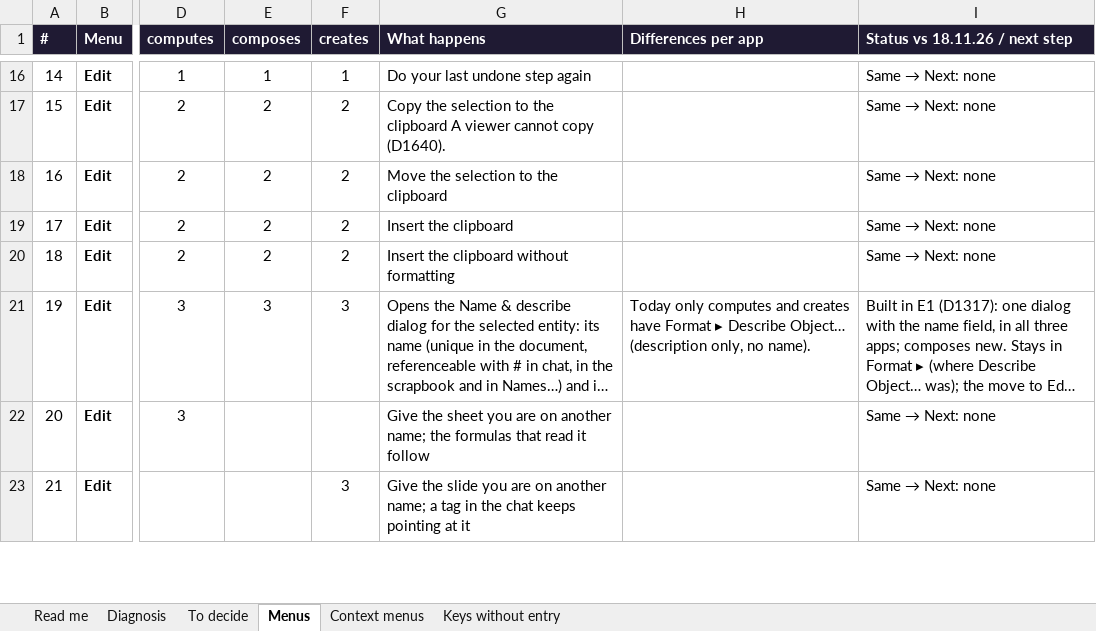
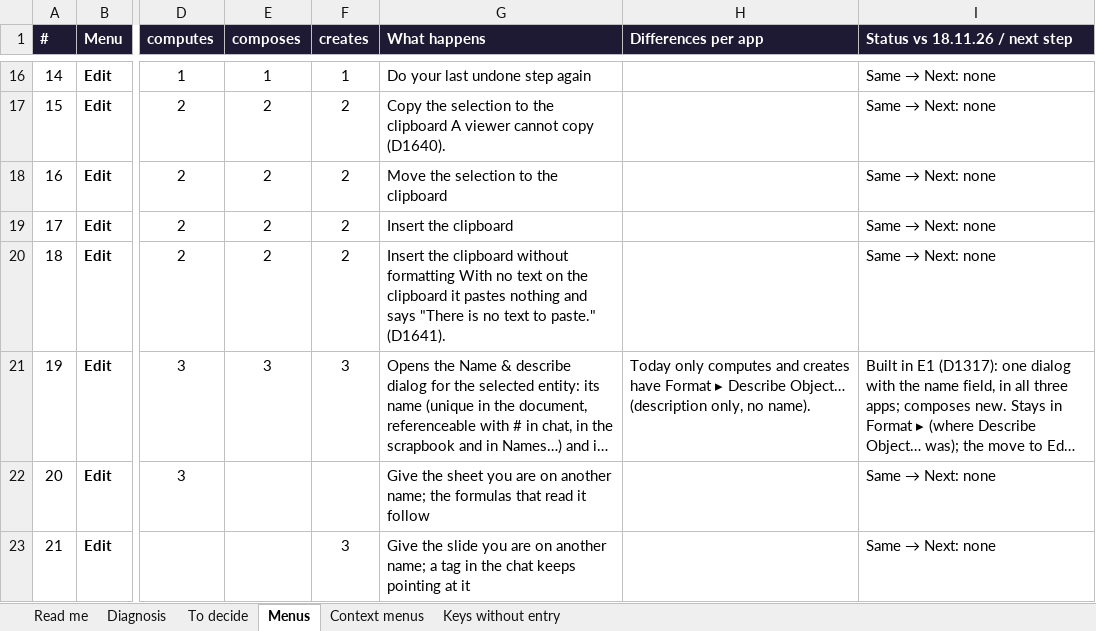
Before and after one commit to claudiaoffice/claudia, an Excel workbook: claudiaoffice-log/notes/claudia-menus.xlsx, sheet Menus, drawn as a sheet; only a part is shown, gaps mark what is left out; long unchanged cells end in …; values as stored, in another font and other column widths than the file's, no borders; conditional formats not drawn; the diff names each change by its address in the sheet, - before the commit and + after, or states it on an @@ line.

```diff
--- a/claudiaoffice-log/notes/claudia-menus.xlsx (sheet Menus)
+++ b/claudiaoffice-log/notes/claudia-menus.xlsx (sheet Menus)
-G20 (What happens): …without formatting
+G20 (What happens): …without formatting With no text on the clipboard it pastes nothing and says "There is no text to paste." (D1641).
```
Also changed, not shown: sheet Context menus, 2 other files.
